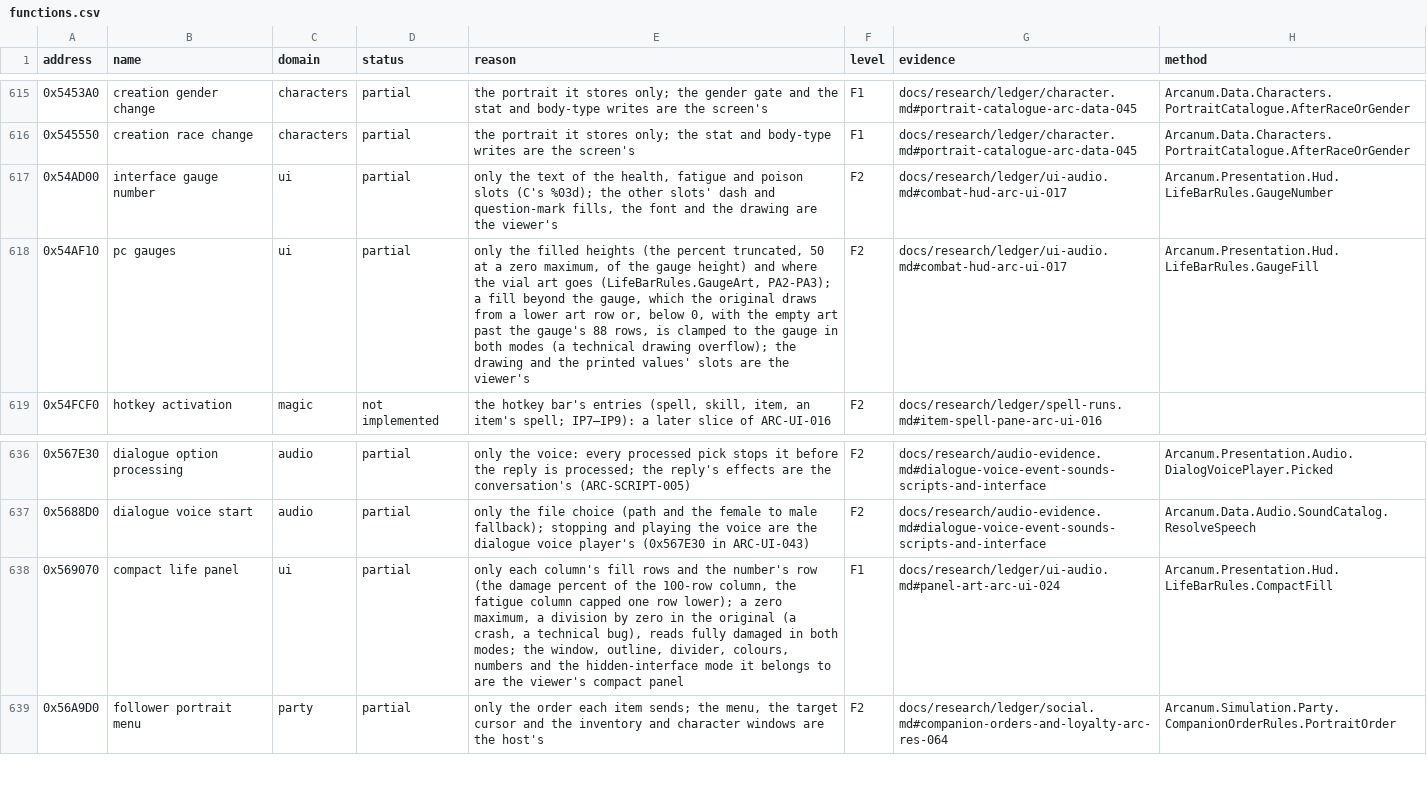
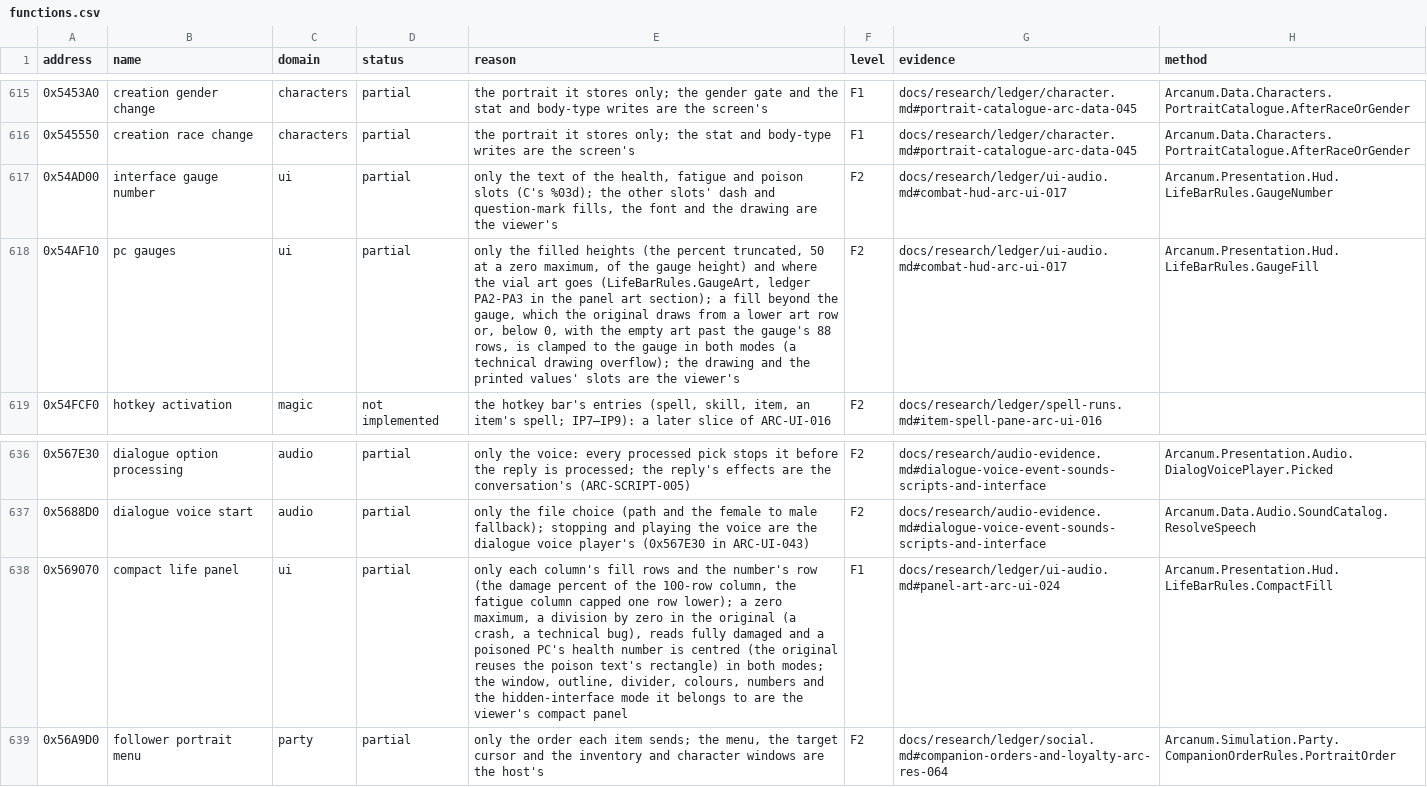
Before and after one commit to Simarglok/arcanum-steamwoven, a CSV file: docs/verification/functions.csv, drawn as a sheet; only a part is shown, gaps mark what is left out; the diff names each change by its address in the sheet, - before the commit and + after, or states it on an @@ line.

```diff
--- a/docs/verification/functions.csv
+++ b/docs/verification/functions.csv
-E618 (reason): …goes (LifeBarRules.GaugeArt, PA2-PA3); a fill…
+E618 (reason): …goes (LifeBarRules.GaugeArt, ledger PA2-PA3 in the panel art section); a fill…
-E638 (reason): …fully damaged in both…
+E638 (reason): …fully damaged and a poisoned PC's health number is centred (the original reuses the poison text's rectangle) in both…
```
Also changed, not shown: 8 other files.
